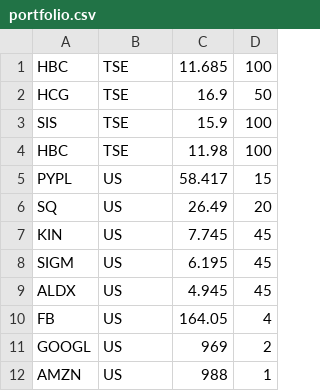
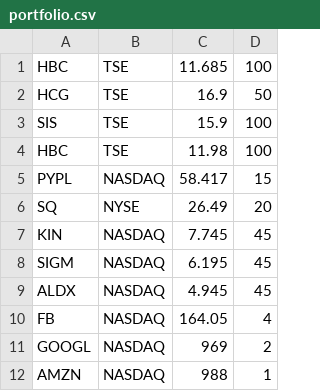
Before and after one commit to dev-sonnyk/portfolio-manager, a CSV file: portfolio.csv, drawn as a sheet; the diff names each change by its address in the sheet, - before the commit and + after, or states it on an @@ line.

```diff
--- a/portfolio.csv
+++ b/portfolio.csv
-B5: US
+B5: NASDAQ
-B6: US
+B6: NYSE
-B7:B12: US
+B7:B12: NASDAQ
```
Also changed, not shown: 3 other files.
